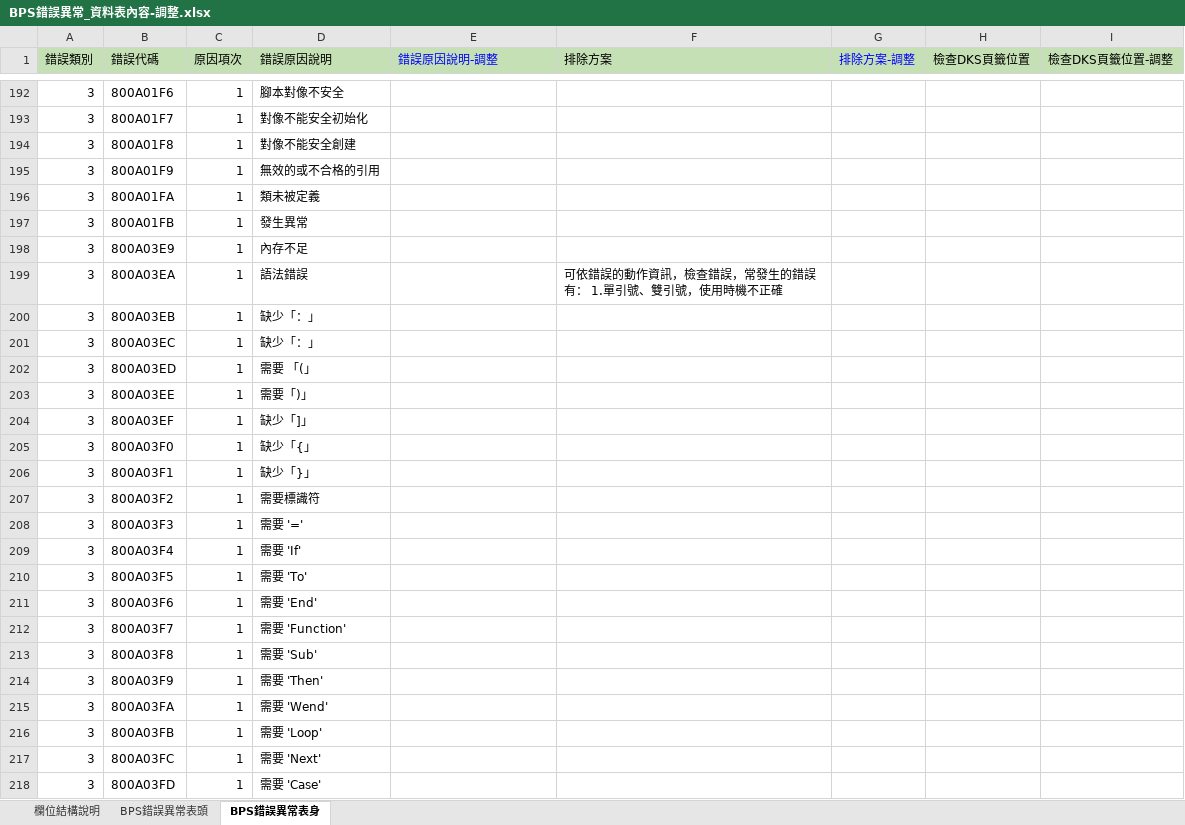
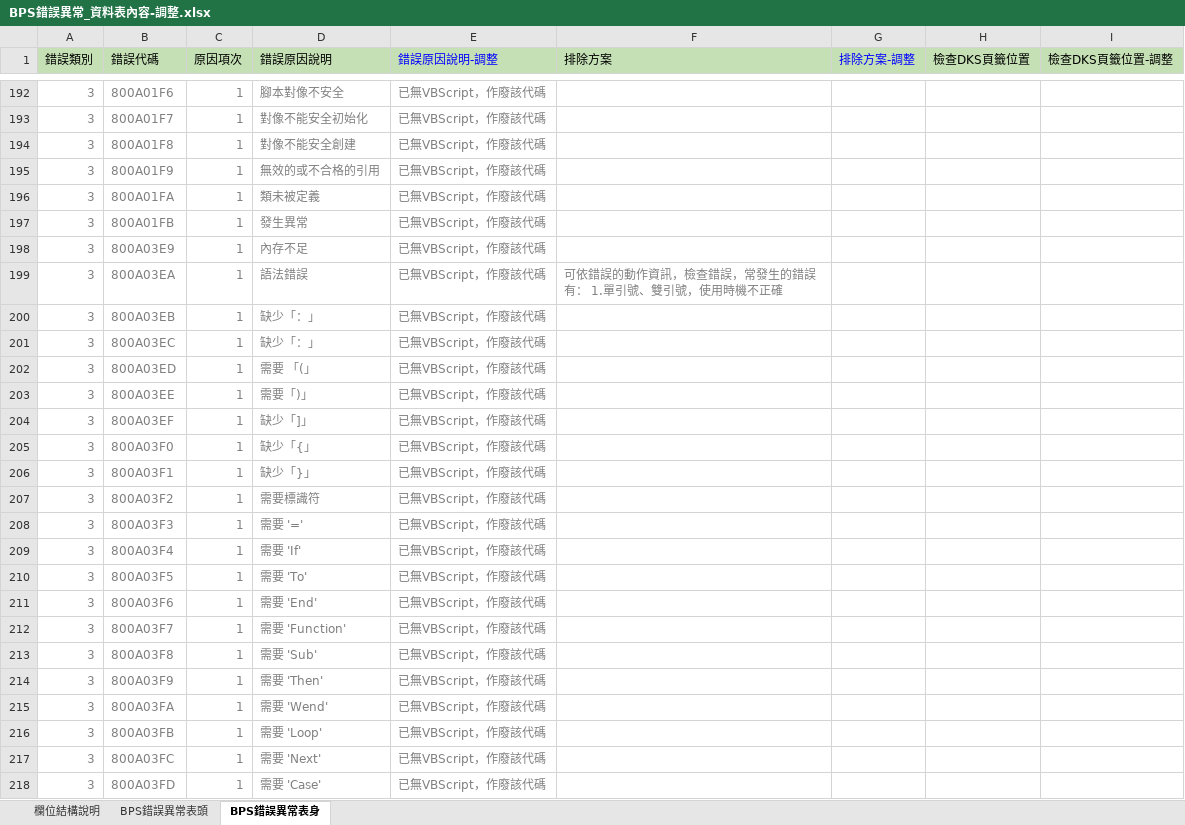
Before and after one commit to ArcareRD/sadocs, an Excel workbook: 8.10.1/UPDATE/ITEM_3/RTE/attachment/BPS錯誤異常_資料表內容-調整.xlsx, sheet BPS錯誤異常表身, drawn as a sheet; only a part is shown, gaps mark what is left out; values as stored, in another font and other column widths than the file's, no borders; the diff covers the shown part only; the diff names each change by its address in the sheet, - before the commit and + after, or states it on an @@ line.

```diff
--- a/8.10.1/UPDATE/ITEM_3/RTE/attachment/BPS錯誤異常_資料表內容-調整.xlsx (sheet BPS錯誤異常表身)
+++ b/8.10.1/UPDATE/ITEM_3/RTE/attachment/BPS錯誤異常_資料表內容-調整.xlsx (sheet BPS錯誤異常表身)
-A192:D218 text colour: black
+A192:D218 text colour: #808080
-E192:E218 (錯誤原因說明-調整): (empty)
+E192:E218 (錯誤原因說明-調整): 已無VBScript，作廢該代碼
-F199 text colour: black
+F199 text colour: #808080
```
Also changed, not shown: 99 edited cells and cell formats elsewhere in this sheet, 1 other file.
